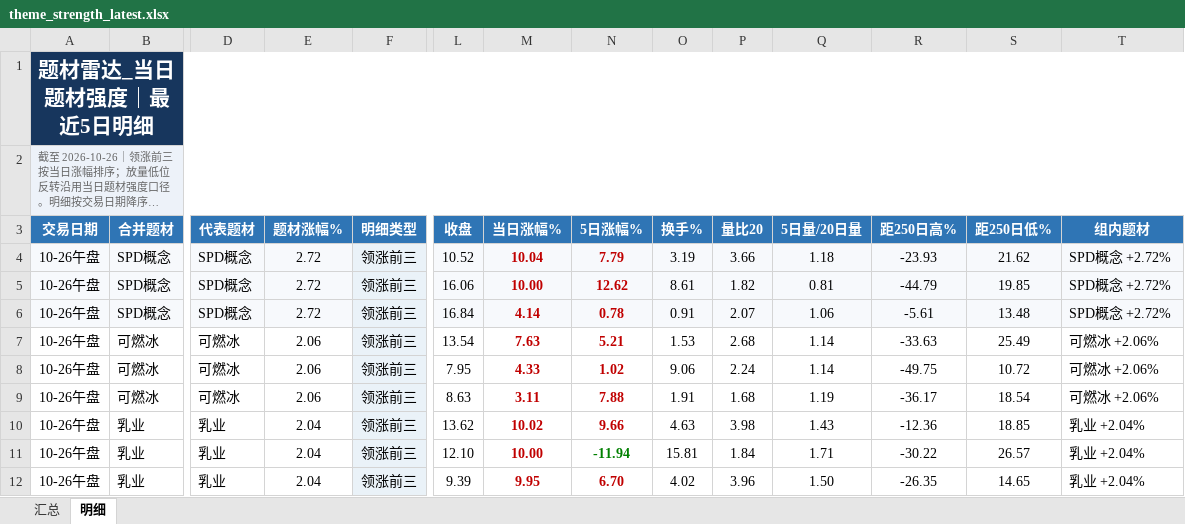
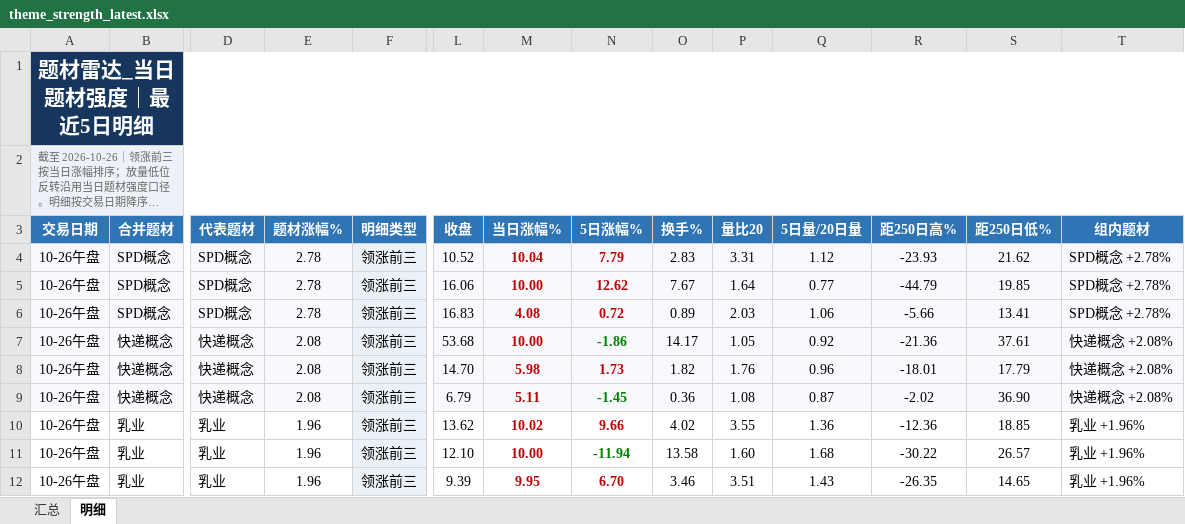
Before and after one commit to nancybhc/a-share-blast-lab, an Excel workbook: data/theme_strength_latest.xlsx, sheet 明细, drawn as a sheet; only a part is shown, gaps mark what is left out; long unchanged cells end in …; values as stored, in another font and other column widths than the file's, no borders; removed rows and columns are numbered as before the commit, all else as after; rows hold the shown columns only; the diff covers the shown part only; the diff names each change by its address in the sheet, - before the commit and + after, or states it on an @@ line.

```diff
--- a/data/theme_strength_latest.xlsx (sheet 明细)
+++ b/data/theme_strength_latest.xlsx (sheet 明细)
-E4:E6 (题材涨幅%): 2.72
+E4:E6 (题材涨幅%): 2.78
-O4 (换手%): 3.19
+O4 (换手%): 2.83
-P4 (量比20): 3.66
+P4 (量比20): 3.31
-Q4 (5日量/20日量): 1.18
+Q4 (5日量/20日量): 1.12
-T4:T6 (组内题材): SPD概念 +2.72%
+T4:T6 (组内题材): SPD概念 +2.78%
-O5 (换手%): 8.61
+O5 (换手%): 7.67
-P5 (量比20): 1.82
+P5 (量比20): 1.64
-Q5 (5日量/20日量): 0.81
+Q5 (5日量/20日量): 0.77
-L6 (收盘): 16.84
+L6 (收盘): 16.83
-M6 (当日涨幅%): 4.14
+M6 (当日涨幅%): 4.08
-N6 (5日涨幅%): 0.78
+N6 (5日涨幅%): 0.72
-O6 (换手%): 0.91
+O6 (换手%): 0.89
-P6 (量比20): 2.07
+P6 (量比20): 2.03
-R6 (距250日高%): -5.61
+R6 (距250日高%): -5.66
-S6 (距250日低%): 13.48
+S6 (距250日低%): 13.41
-row 7: 10-26午盘 | 可燃冰 | 可燃冰 | 2.06 | 领涨前三 | 13.54 | 7.63 | 5.21 | 1.53 | 2.68 | 1.14 | -33.63 | 25.49 | 可燃冰 +2.06%
-row 8: 10-26午盘 | 可燃冰 | 可燃冰 | 2.06 | 领涨前三 | 7.95 | 4.33 | 1.02 | 9.06 | 2.24 | 1.14 | -49.75 | 10.72 | 可燃冰 +2.06%
-row 9: 10-26午盘 | 可燃冰 | 可燃冰 | 2.06 | 领涨前三 | 8.63 | 3.11 | 7.88 | 1.91 | 1.68 | 1.19 | -36.17 | 18.54 | 可燃冰 +2.06%
+row 7: 10-26午盘 | 快递概念 | 快递概念 | 2.08 | 领涨前三 | 53.68 | 10.00 | -1.86 | 14.17 | 1.05 | 0.92 | -21.36 | 37.61 | 快递概念 +2.08%
+row 8: 10-26午盘 | 快递概念 | 快递概念 | 2.08 | 领涨前三 | 14.70 | 5.98 | 1.73 | 1.82 | 1.76 | 0.96 | -18.01 | 17.79 | 快递概念 +2.08%
+row 9: 10-26午盘 | 快递概念 | 快递概念 | 2.08 | 领涨前三 | 6.79 | 5.11 | -1.45 | 0.36 | 1.08 | 0.87 | -2.02 | 36.90 | 快递概念 +2.08%
-E10:E12 (题材涨幅%): 2.04
+E10:E12 (题材涨幅%): 1.96
-O10 (换手%): 4.63
+O10 (换手%): 4.02
-P10 (量比20): 3.98
+P10 (量比20): 3.55
-Q10 (5日量/20日量): 1.43
+Q10 (5日量/20日量): 1.36
-T10:T12 (组内题材): 乳业 +2.04%
+T10:T12 (组内题材): 乳业 +1.96%
-O11 (换手%): 15.81
+O11 (换手%): 13.58
-P11 (量比20): 1.84
+P11 (量比20): 1.60
-Q11 (5日量/20日量): 1.71
+Q11 (5日量/20日量): 1.68
-O12 (换手%): 4.02
+O12 (换手%): 3.46
-P12 (量比20): 3.96
+P12 (量比20): 3.51
-Q12 (5日量/20日量): 1.50
+Q12 (5日量/20日量): 1.43
```
Also changed, not shown: 13 added rows, 13 removed rows and 117 edited cells elsewhere in this sheet, sheet 汇总, 11 other files.
